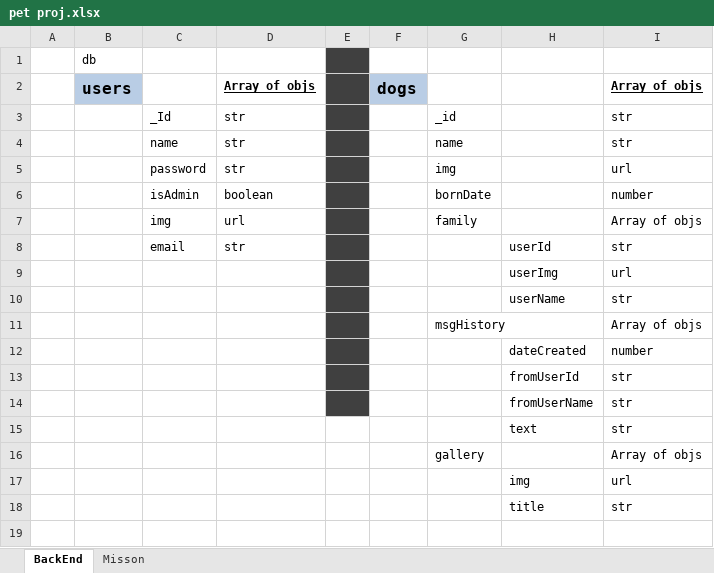
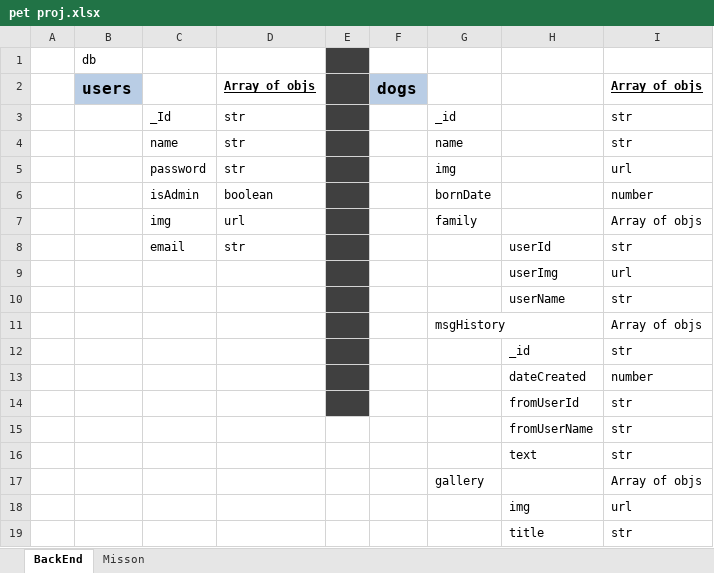
Before and after one commit to omergal99/pet-treat, an Excel workbook: pet proj.xlsx, sheet BackEnd, drawn as a sheet; values as stored, in another font and other column widths than the file's, no borders; addresses are those after the commit; the diff names each change by its address in the sheet, - before the commit and + after, or states it on an @@ line.

```diff
--- a/pet proj.xlsx (sheet BackEnd)
+++ b/pet proj.xlsx (sheet BackEnd)
+row 12:  |  |  |  |  |  |  | _id | str
-E15 fill: #404040
+E15 fill: none
```
Also changed, not shown: 24 other files.
